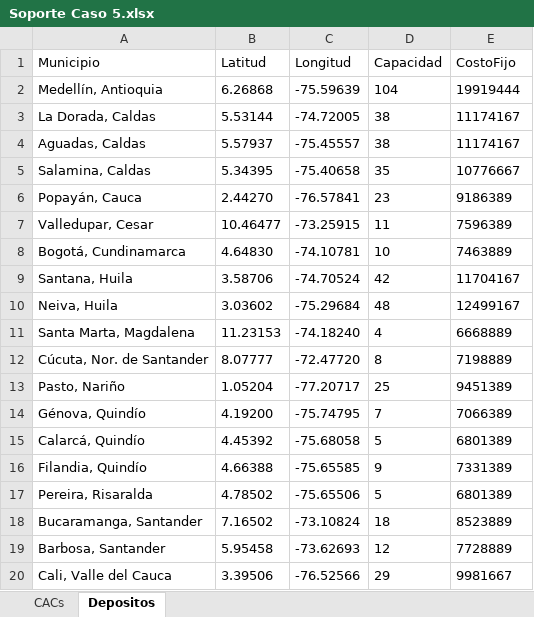
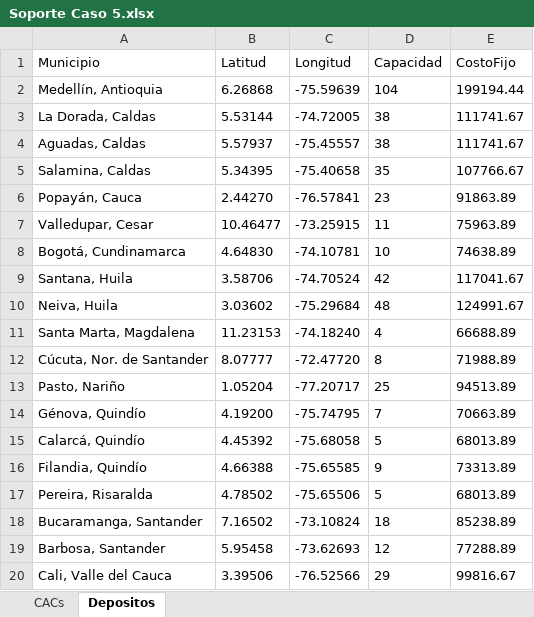
Before and after one commit to PhoenixDwarf/Talleres-modelado_computacional, an Excel workbook: Semana 3/Soporte Caso 5.xlsx, sheet Depositos, drawn as a sheet; values as stored, in another font and other column widths than the file's, no borders; the diff names each change by its address in the sheet, - before the commit and + after, or states it on an @@ line.

```diff
--- a/Semana 3/Soporte Caso 5.xlsx (sheet Depositos)
+++ b/Semana 3/Soporte Caso 5.xlsx (sheet Depositos)
-E2 (CostoFijo): 19919444
+E2 (CostoFijo): 199194.44
-E3:E4 (CostoFijo): 11174167
+E3:E4 (CostoFijo): 111741.67
-E5 (CostoFijo): 10776667
+E5 (CostoFijo): 107766.67
-E6 (CostoFijo): 9186389
+E6 (CostoFijo): 91863.89
-E7 (CostoFijo): 7596389
+E7 (CostoFijo): 75963.89
-E8 (CostoFijo): 7463889
+E8 (CostoFijo): 74638.89
-E9 (CostoFijo): 11704167
+E9 (CostoFijo): 117041.67
-E10 (CostoFijo): 12499167
+E10 (CostoFijo): 124991.67
-E11 (CostoFijo): 6668889
+E11 (CostoFijo): 66688.89
-E12 (CostoFijo): 7198889
+E12 (CostoFijo): 71988.89
-E13 (CostoFijo): 9451389
+E13 (CostoFijo): 94513.89
-E14 (CostoFijo): 7066389
+E14 (CostoFijo): 70663.89
-E15 (CostoFijo): 6801389
+E15 (CostoFijo): 68013.89
-E16 (CostoFijo): 7331389
+E16 (CostoFijo): 73313.89
-E17 (CostoFijo): 6801389
+E17 (CostoFijo): 68013.89
-E18 (CostoFijo): 8523889
+E18 (CostoFijo): 85238.89
-E19 (CostoFijo): 7728889
+E19 (CostoFijo): 77288.89
-E20 (CostoFijo): 9981667
+E20 (CostoFijo): 99816.67
```
Also changed, not shown: 2 other files.
